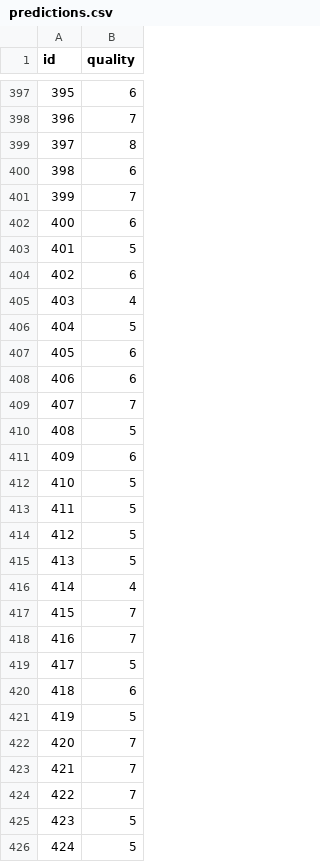
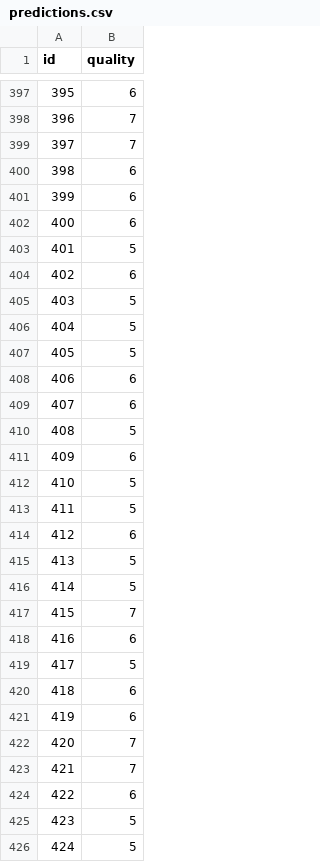
Before and after one commit to alixlou/ML_beer_classification, a CSV file: predictions.csv, drawn as a sheet; only a part is shown, gaps mark what is left out; the diff covers the shown part only.

```diff
--- a/predictions.csv
+++ b/predictions.csv
@@ -398,5 +398,5 @@ id,quality
 396,7
-397,8
+397,7
 398,6
-399,7
+399,6
 400,6
@@ -404,7 +404,7 @@ id,quality
 402,6
-403,4
+403,5
 404,5
-405,6
+405,5
 406,6
-407,7
+407,6
 408,5
@@ -413,13 +413,13 @@ id,quality
 411,5
-412,5
+412,6
 413,5
-414,4
+414,5
 415,7
-416,7
+416,6
 417,5
 418,6
-419,5
+419,6
 420,7
 421,7
-422,7
+422,6
 423,5
```
Also changed, not shown: 161 edited cells elsewhere in this file, 1 other file.
